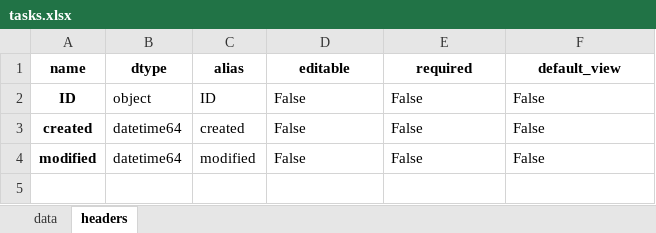
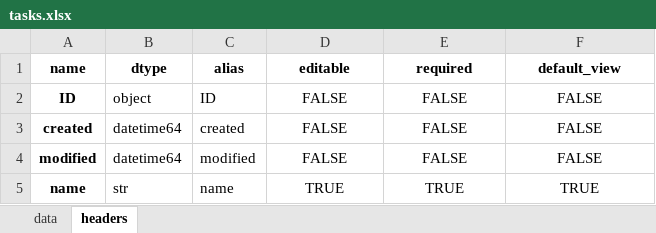
Before and after one commit to datagangstar/Nex, an Excel workbook: datasets/tasks.xlsx, sheet headers, drawn as a sheet; values as stored, in another font and other column widths than the file's, no borders; the diff names each change by its address in the sheet, - before the commit and + after, or states it on an @@ line.

```diff
--- a/datasets/tasks.xlsx (sheet headers)
+++ b/datasets/tasks.xlsx (sheet headers)
-D2:D4 (editable): False
+D2:D4 (editable): FALSE
-D2:F4 alignment: left
+D2:F4 alignment: center
-E2:E4 (required): False
+E2:E4 (required): FALSE
-F2:F4 (default_view): False
+F2:F4 (default_view): FALSE
+row 5: name | str | name | TRUE | TRUE | TRUE
```
Also changed, not shown: sheet data, datasets.xlsx, datasets/objects.xlsx, 10 other files.
